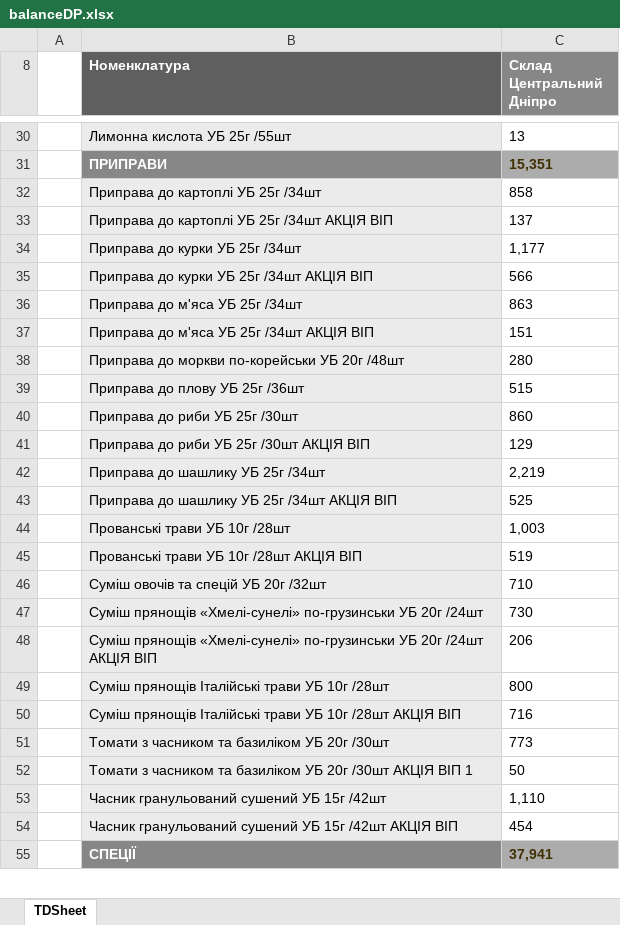
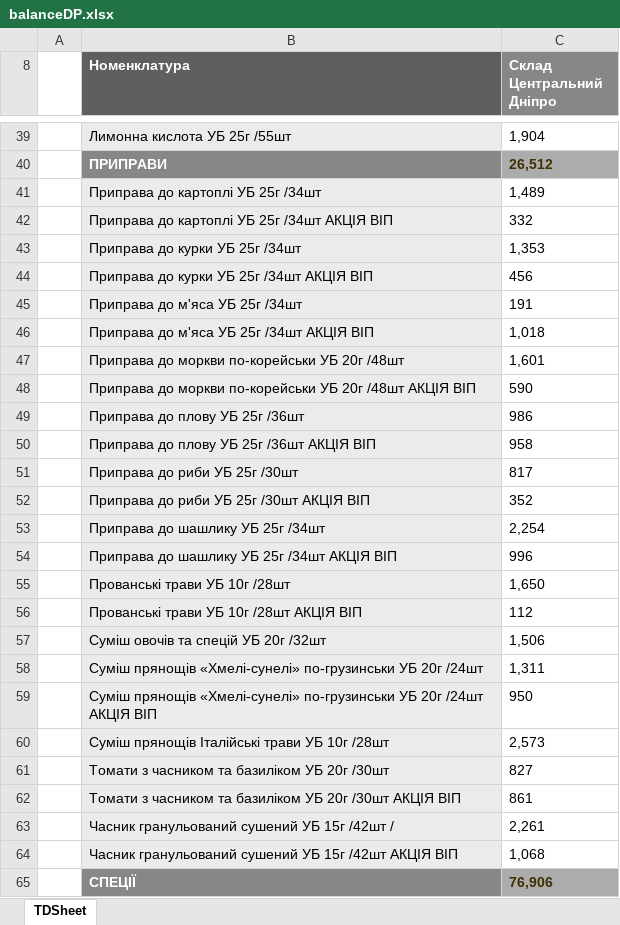
Before and after one commit to Stako21/jwt-auth, an Excel workbook: client/public/Sorce/balanceDP.xlsx, sheet TDSheet, drawn as a sheet; only a part is shown, gaps mark what is left out; values as stored, in another font and other column widths than the file's, no borders; charts and pictures not drawn; removed rows and columns are numbered as before the commit, all else as after; the diff covers the shown part only; the diff names each change by its address in the sheet, - before the commit and + after, or states it on an @@ line.

```diff
--- a/client/public/Sorce/balanceDP.xlsx (sheet TDSheet)
+++ b/client/public/Sorce/balanceDP.xlsx (sheet TDSheet)
-C39 (Склад Центральний Дніпро): 13
+C39 (Склад Центральний Дніпро): 1,904
-C40 (Склад Центральний Дніпро): 15,351
+C40 (Склад Центральний Дніпро): 26,512
-C41 (Склад Центральний Дніпро): 858
+C41 (Склад Центральний Дніпро): 1,489
-C42 (Склад Центральний Дніпро): 137
+C42 (Склад Центральний Дніпро): 332
-C43 (Склад Центральний Дніпро): 1,177
+C43 (Склад Центральний Дніпро): 1,353
-C44 (Склад Центральний Дніпро): 566
+C44 (Склад Центральний Дніпро): 456
-C45 (Склад Центральний Дніпро): 863
+C45 (Склад Центральний Дніпро): 191
-C46 (Склад Центральний Дніпро): 151
+C46 (Склад Центральний Дніпро): 1,018
-C47 (Склад Центральний Дніпро): 280
+C47 (Склад Центральний Дніпро): 1,601
+row 48:  | Приправа до моркви по-корейськи УБ 20г /48шт АКЦІЯ ВІП | 590
-C49 (Склад Центральний Дніпро): 515
+C49 (Склад Центральний Дніпро): 986
+row 50:  | Приправа до плову УБ 25г /36шт АКЦІЯ ВІП | 958
-C51 (Склад Центральний Дніпро): 860
+C51 (Склад Центральний Дніпро): 817
-C52 (Склад Центральний Дніпро): 129
+C52 (Склад Центральний Дніпро): 352
-C53 (Склад Центральний Дніпро): 2,219
+C53 (Склад Центральний Дніпро): 2,254
-C54 (Склад Центральний Дніпро): 525
+C54 (Склад Центральний Дніпро): 996
-C55 (Склад Центральний Дніпро): 1,003
+C55 (Склад Центральний Дніпро): 1,650
-C56 (Склад Центральний Дніпро): 519
+C56 (Склад Центральний Дніпро): 112
-C57 (Склад Центральний Дніпро): 710
+C57 (Склад Центральний Дніпро): 1,506
-C58 (Склад Центральний Дніпро): 730
+C58 (Склад Центральний Дніпро): 1,311
-C59 (Склад Центральний Дніпро): 206
+C59 (Склад Центральний Дніпро): 950
-C60 (Склад Центральний Дніпро): 800
+C60 (Склад Центральний Дніпро): 2,573
-row 50:  | Суміш прянощів Італійські трави УБ 10г /28шт АКЦІЯ ВІП | 716
-C61 (Склад Центральний Дніпро): 773
+C61 (Склад Центральний Дніпро): 827
-row 52:  | Томати з часником та базиліком УБ 20г /30шт АКЦІЯ ВІП 1 | 50
-row 53:  | Часник гранульований сушений УБ 15г /42шт | 1,110
+row 62:  | Томати з часником та базиліком УБ 20г /30шт АКЦІЯ ВІП | 861
+row 63:  | Часник гранульований сушений УБ 15г /42шт / | 2,261
-C64 (Склад Центральний Дніпро): 454
+C64 (Склад Центральний Дніпро): 1,068
-C65 (Склад Центральний Дніпро): 37,941
+C65 (Склад Центральний Дніпро): 76,906
```
Also changed, not shown: 262 added rows, 103 removed rows and 274 edited cells elsewhere in this sheet, hidden cells, client/public/Sorce/balanceKR.xlsx, client/public/Sorce/balanceML.xlsx, 19 other files.
